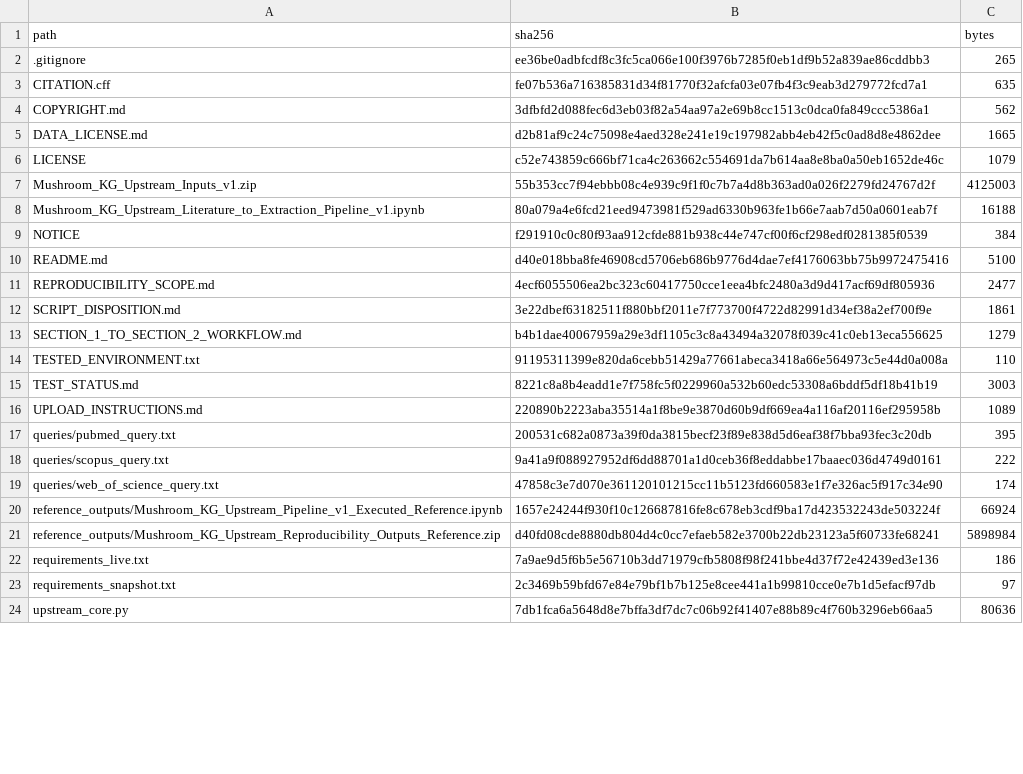
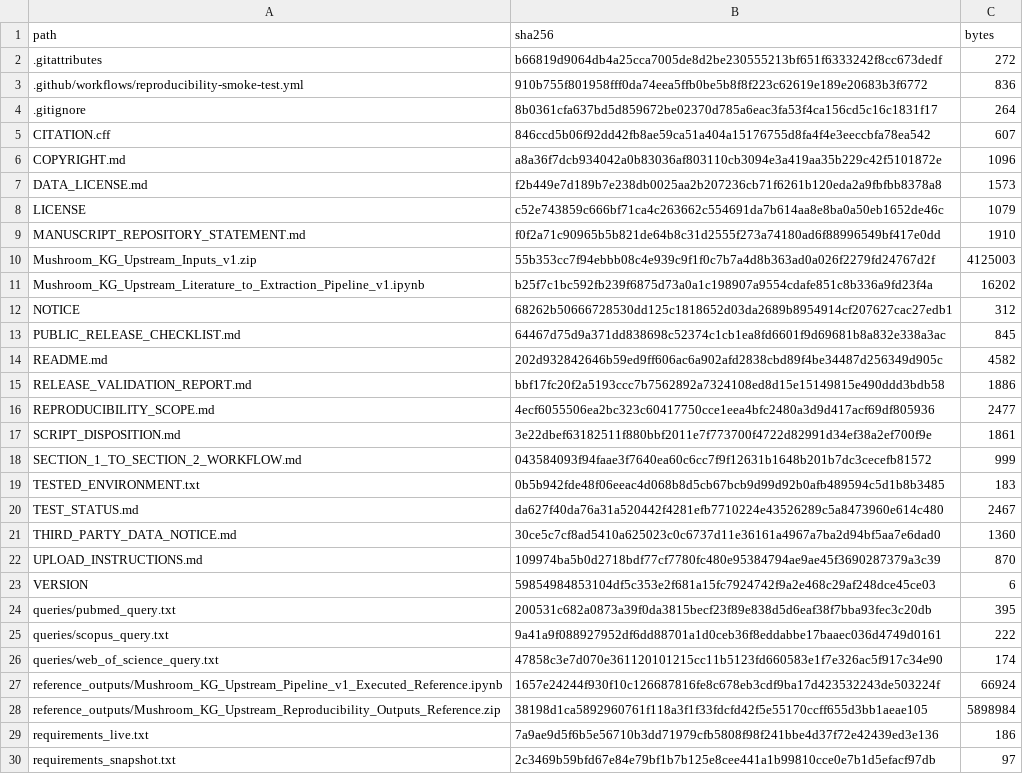
Before and after one commit to romenmeitei/AISKG_01_Framework, a CSV file: PACKAGE_MANIFEST.csv, drawn as a sheet; only a part is shown; the shorter side is filled out with more unchanged rows; the diff covers the shown part only.

```diff
--- a/PACKAGE_MANIFEST.csv
+++ b/PACKAGE_MANIFEST.csv
@@ -1,17 +1,24 @@
 path,sha256,bytes
-.gitignore,ee36be0adbfcdf8c3fc5ca066e100f3976b7285f0eb1df9b52a839ae86cddbb3,265
-CITATION.cff,fe07b536a716385831d34f81770f32afcfa03e07fb4f3c9eab3d279772fcd7a1,635
-COPYRIGHT.md,3dfbfd2d088fec6d3eb03f82a54aa97a2e69b8cc1513c0dca0fa849ccc5386a1,562
-DATA_LICENSE.md,d2b81af9c24c75098e4aed328e241e19c197982abb4eb42f5c0ad8d8e4862dee,1665
+.gitattributes,b66819d9064db4a25cca7005de8d2be230555213bf651f6333242f8cc673dedf,272
+.github/workflows/reproducibility-smoke-test.yml,910b755f801958fff0da74eea5ffb0be5b8f8f223c62619e189e20683b3f6772,836
+.gitignore,8b0361cfa637bd5d859672be02370d785a6eac3fa53f4ca156cd5c16c1831f17,264
+CITATION.cff,846ccd5b06f92dd42fb8ae59ca51a404a15176755d8fa4f4e3eeccbfa78ea542,607
+COPYRIGHT.md,a8a36f7dcb934042a0b83036af803110cb3094e3a419aa35b229c42f5101872e,1096
+DATA_LICENSE.md,f2b449e7d189b7e238db0025aa2b207236cb71f6261b120eda2a9fbfbb8378a8,1573
 LICENSE,c52e743859c666bf71ca4c263662c554691da7b614aa8e8ba0a50eb1652de46c,1079
+MANUSCRIPT_REPOSITORY_STATEMENT.md,f0f2a71c90965b5b821de64b8c31d2555f273a74180ad6f88996549bf417e0dd,1910
 Mushroom_KG_Upstream_Inputs_v1.zip,55b353cc7f94ebbb08c4e939c9f1f0c7b7a4d8b363ad0a026f2279fd24767d2f,4125003
-Mushroom_KG_Upstream_Literature_to_Extraction_Pipeline_v1.ipynb,80a079a4e6fcd21eed9473981f529ad6330b963fe1b66e7aab7d50a0601eab7f,16188
-NOTICE,f291910c0c80f93aa912cfde881b938c44e747cf00f6cf298edf0281385f0539,384
-README.md,d40e018bba8fe46908cd5706eb686b9776d4dae7ef4176063bb75b9972475416,5100
+Mushroom_KG_Upstream_Literature_to_Extraction_Pipeline_v1.ipynb,b25f7c1bc592fb239f6875d73a0a1c198907a9554cdafe851c8b336a9fd23f4a,16202
+NOTICE,68262b50666728530dd125c1818652d03da2689b8954914cf207627cac27edb1,312
+PUBLIC_RELEASE_CHECKLIST.md,64467d75d9a371dd838698c52374c1cb1ea8fd6601f9d69681b8a832e338a3ac,845
+README.md,202d932842646b59ed9ff606ac6a902afd2838cbd89f4be34487d256349d905c,4582
+RELEASE_VALIDATION_REPORT.md,bbf17fc20f2a5193ccc7b7562892a7324108ed8d15e15149815e490ddd3bdb58,1886
 REPRODUCIBILITY_SCOPE.md,4ecf6055506ea2bc323c60417750cce1eea4bfc2480a3d9d417acf69df805936,2477
 SCRIPT_DISPOSITION.md,3e22dbef63182511f880bbf2011e7f773700f4722d82991d34ef38a2ef700f9e,1861
-SECTION_1_TO_SECTION_2_WORKFLOW.md,b4b1dae40067959a29e3df1105c3c8a43494a32078f039c41c0eb13eca556625,1279
-TESTED_ENVIRONMENT.txt,91195311399e820da6cebb51429a77661abeca3418a66e564973c5e44d0a008a,110
-TEST_STATUS.md,8221c8a8b4eadd1e7f758fc5f0229960a532b60edc53308a6bddf5df18b41b19,3003
-UPLOAD_INSTRUCTIONS.md,220890b2223aba35514a1f8be9e3870d60b9df669ea4a116af20116ef295958b,1089
+SECTION_1_TO_SECTION_2_WORKFLOW.md,043584093f94faae3f7640ea60c6cc7f9f12631b1648b201b7dc3cecefb81572,999
+TESTED_ENVIRONMENT.txt,0b5b942fde48f06eeac4d068b8d5cb67bcb9d99d92b0afb489594c5d1b8b3485,183
+TEST_STATUS.md,da627f40da76a31a520442f4281efb7710224e43526289c5a8473960e614c480,2467
+THIRD_PARTY_DATA_NOTICE.md,30ce5c7cf8ad5410a625023c0c6737d11e36161a4967a7ba2d94bf5aa7e6dad0,1360
+UPLOAD_INSTRUCTIONS.md,109974ba5b0d2718bdf77cf7780fc480e95384794ae9ae45f3690287379a3c39,870
+VERSION,59854984853104df5c353e2f681a15fc7924742f9a2e468c29af248dce45ce03,6
 queries/pubmed_query.txt,200531c682a0873a39f0da3815becf23f89e838d5d6eaf38f7bba93fec3c20db,395
@@ -20,3 +27,3 @@ queries/web_of_science_query.txt,47858c3e7d070e361120101215cc11b5123fd660583e1f7
 reference_outputs/Mushroom_KG_Upstream_Pipeline_v1_Executed_Reference.ipynb,1657e24244f930f10c126687816fe8c678eb3cdf9ba17d423532243de503224f,66924
-reference_outputs/Mushroom_KG_Upstream_Reproducibility_Outputs_Reference.zip,d40fd08cde8880db804d4c0cc7efaeb582e3700b22db23123a5f60733fe68241,5898984
+reference_outputs/Mushroom_KG_Upstream_Reproducibility_Outputs_Reference.zip,38198d1ca5892960761f118a3f1f33fdcfd42f5e55170ccff655d3bb1aeae105,5898984
 requirements_live.txt,7a9ae9d5f6b5e56710b3dd71979cfb5808f98f241bbe4d37f72e42439ed3e136,186
```
Also changed, not shown: 2 edited cells elsewhere in this file, 13 other files.
